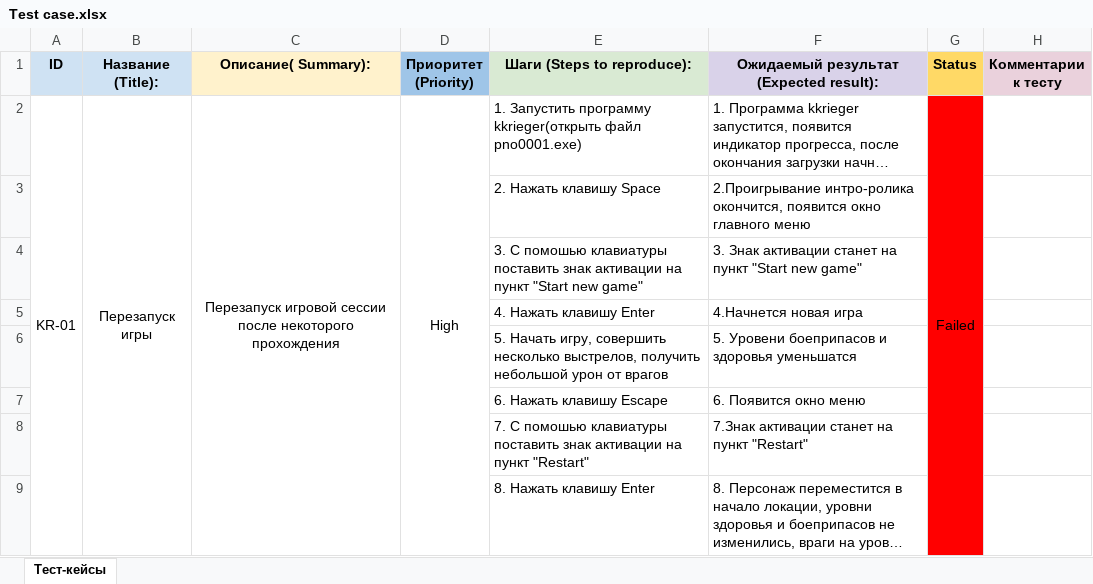
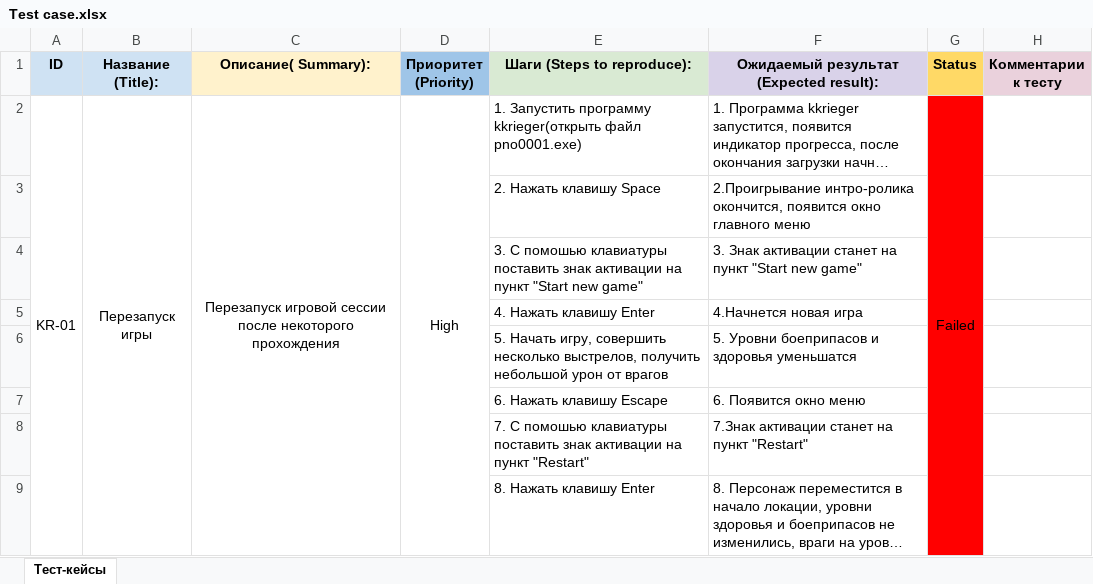
Before and after one commit to AleksandrZhuravel/-SaberInteractive, an Excel workbook: Test case.xlsx, sheet Тест-кейсы, drawn as a sheet; long unchanged cells end in …; values as stored, in another font and other column widths than the file's, no borders; the diff names each change by its address in the sheet, - before the commit and + after, or states it on an @@ line.

```diff
--- a/Test case.xlsx (sheet Тест-кейсы)
+++ b/Test case.xlsx (sheet Тест-кейсы)
-F6: 5. Уровени боеприпасов и здоровья уменьшатся
+F6: 5. Уровни боеприпасов и здоровья уменьшатся
```
Also changed, not shown: Bug report.xlsx, Report.xlsx.
